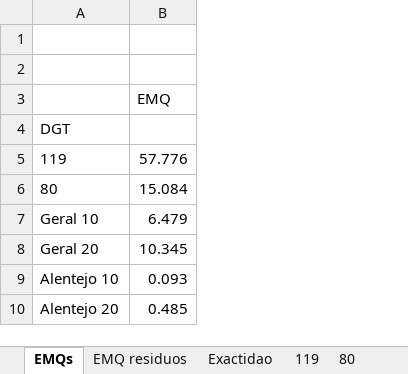
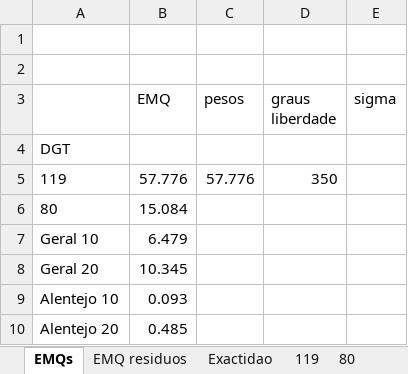
Before and after one commit to Eowie/GA, an Excel workbook: TP1/errosall.xlsx, sheet EMQs, drawn as a sheet; values as stored, in another font and other column widths than the file's, no borders; charts and pictures not drawn; the diff names each change by its address in the sheet, - before the commit and + after, or states it on an @@ line.

```diff
--- a/TP1/errosall.xlsx (sheet EMQs)
+++ b/TP1/errosall.xlsx (sheet EMQs)
+column C (pesos), row 5: 57.776
+column D (graus liberdade), row 5: 350
+column E (sigma), empty
```
Also changed, not shown: charts or pictures, 4 other files.
